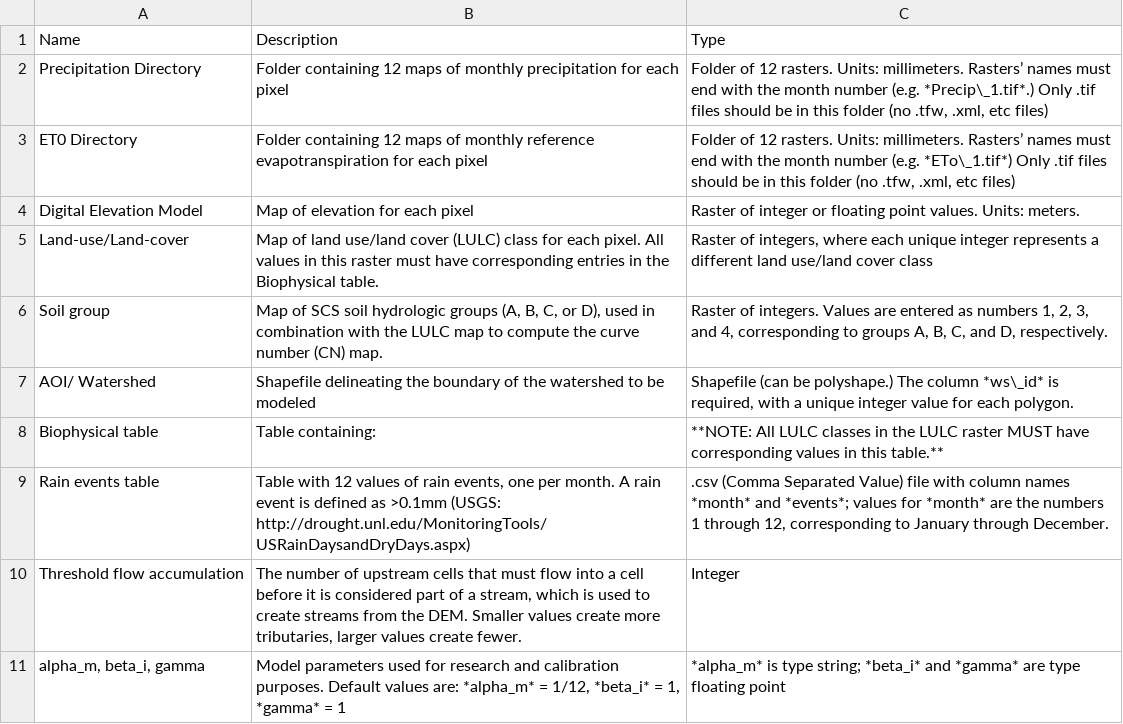
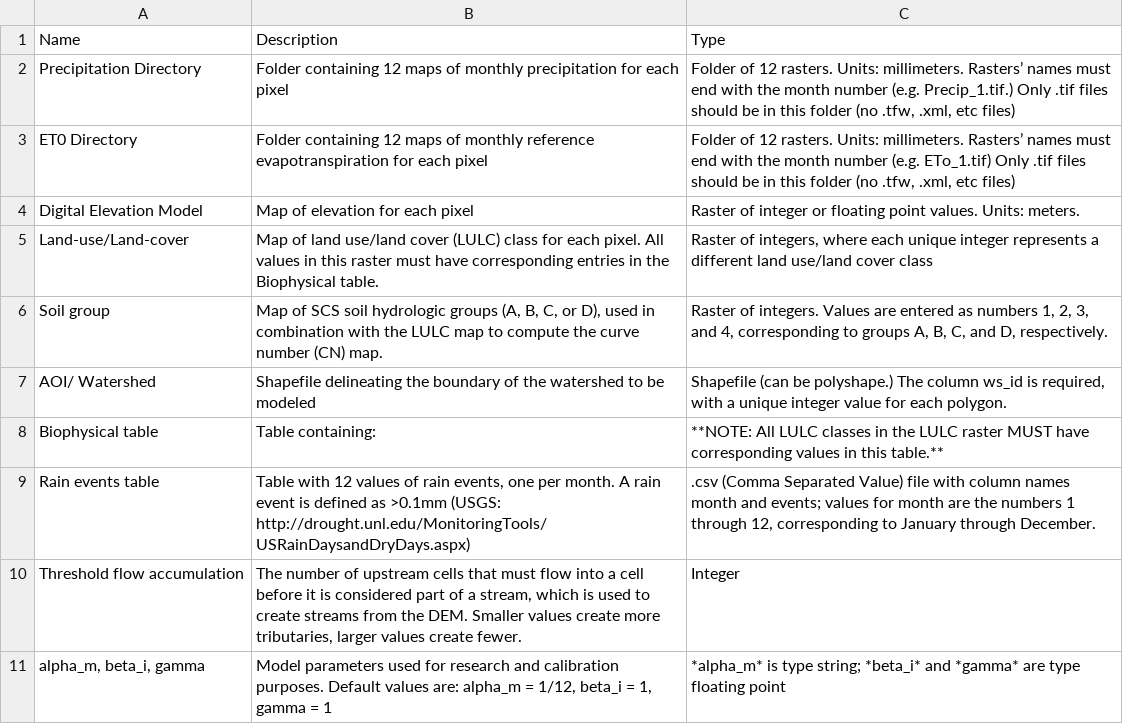
Before and after one commit to natcap/invest.users-guide, a CSV file: source/seasonal_water_yield_images/SWY_data_needs_table.csv, drawn as a sheet.

Commit message:
debugging new csv table

```diff
--- a/source/seasonal_water_yield_images/SWY_data_needs_table.csv
+++ b/source/seasonal_water_yield_images/SWY_data_needs_table.csv
@@ -1,4 +1,4 @@
 Name,Description,Type
-Precipitation Directory,Folder containing 12 maps of monthly precipitation for each pixel,"Folder of 12 rasters. Units: millimeters. Rasters’ names must end with the month number (e.g. *Precip\_1.tif*.) Only .tif files should be in this folder (no .tfw, .xml, etc files)"
-ET0 Directory,Folder containing 12 maps of monthly reference evapotranspiration for each pixel,"Folder of 12 rasters. Units: millimeters. Rasters’ names must end with the month number (e.g. *ETo\_1.tif*) Only .tif files should be in this folder (no .tfw, .xml, etc files)"
+Precipitation Directory,Folder containing 12 maps of monthly precipitation for each pixel,"Folder of 12 rasters. Units: millimeters. Rasters’ names must end with the month number (e.g. Precip_1.tif.) Only .tif files should be in this folder (no .tfw, .xml, etc files)"
+ET0 Directory,Folder containing 12 maps of monthly reference evapotranspiration for each pixel,"Folder of 12 rasters. Units: millimeters. Rasters’ names must end with the month number (e.g. ETo_1.tif) Only .tif files should be in this folder (no .tfw, .xml, etc files)"
 Digital Elevation Model,Map of elevation for each pixel ,Raster of integer or floating point values. Units: meters.
@@ -6,6 +6,6 @@ Land-use/Land-cover,Map of land use/land cover (LULC) class for each pixel. All
 Soil group,"Map of SCS soil hydrologic groups (A, B, C, or D), used in combination with the LULC map to compute the curve number (CN) map.","Raster of integers. Values are entered as numbers 1, 2, 3, and 4, corresponding to groups A, B, C, and D, respectively."
-AOI/ Watershed,Shapefile delineating the boundary of the watershed to be modeled,"Shapefile (can be polyshape.) The column *ws\_id* is required, with a unique integer value for each polygon."
+AOI/ Watershed,Shapefile delineating the boundary of the watershed to be modeled,"Shapefile (can be polyshape.) The column ws_id is required, with a unique integer value for each polygon."
 Biophysical table,Table containing:,**NOTE: All LULC classes in the LULC raster MUST have corresponding values in this table.**
-Rain events table,"Table with 12 values of rain events, one per month. A rain event is defined as >0.1mm (USGS: http://drought.unl.edu/MonitoringTools/USRainDaysandDryDays.aspx)",".csv (Comma Separated Value) file with column names *month* and *events*; values for *month* are the numbers 1 through 12, corresponding to January through December."
+Rain events table,"Table with 12 values of rain events, one per month. A rain event is defined as >0.1mm (USGS: http://drought.unl.edu/MonitoringTools/USRainDaysandDryDays.aspx)",".csv (Comma Separated Value) file with column names month and events; values for month are the numbers 1 through 12, corresponding to January through December."
 Threshold flow accumulation,"The number of upstream cells that must flow into a cell before it is considered part of a stream, which is used to create streams from the DEM. Smaller values create more tributaries, larger values create fewer.",Integer
-"alpha_m, beta_i, gamma","Model parameters used for research and calibration purposes. Default values are: *alpha_m* = 1/12, *beta_i* = 1, *gamma* = 1",*alpha_m* is type string; *beta_i* and *gamma* are type floating point
+"alpha_m, beta_i, gamma","Model parameters used for research and calibration purposes. Default values are: alpha_m = 1/12, beta_i = 1,  gamma = 1",*alpha_m* is type string; *beta_i* and *gamma* are type floating point
```
